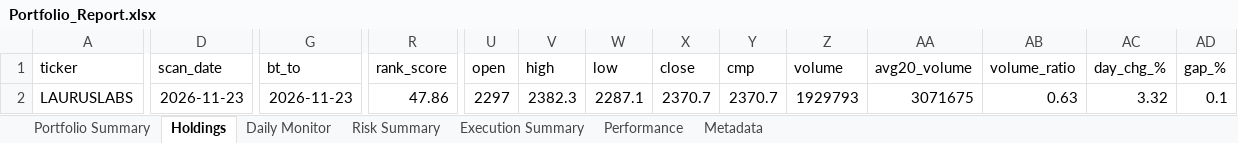
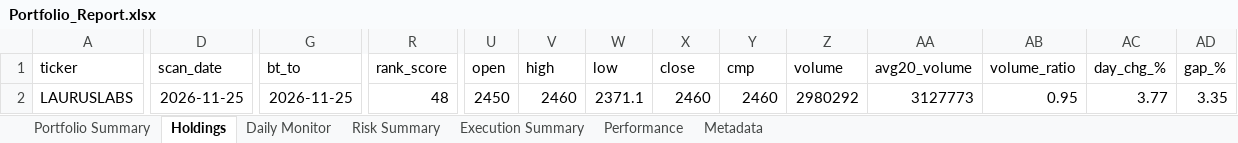
Before and after one commit to PavanSaiNekkala/Scanner, an Excel workbook: scanner_monitor/reports/latest/Portfolio_Report.xlsx, sheet Holdings, drawn as a sheet; only a part is shown, gaps mark what is left out; values as stored, in another font and other column widths than the file's, no borders; the diff covers the shown part only; the diff names each change by its address in the sheet, - before the commit and + after, or states it on an @@ line.

```diff
--- a/scanner_monitor/reports/latest/Portfolio_Report.xlsx (sheet Holdings)
+++ b/scanner_monitor/reports/latest/Portfolio_Report.xlsx (sheet Holdings)
-D2 (scan_date): 2026-11-23
+D2 (scan_date): 2026-11-25
-G2 (bt_to): 2026-11-23
+G2 (bt_to): 2026-11-25
-R2 (rank_score): 47.86
+R2 (rank_score): 48
-U2 (open): 2297
+U2 (open): 2450
-V2 (high): 2382.3
+V2 (high): 2460
-W2 (low): 2287.1
+W2 (low): 2371.1
-X2 (close): 2370.7
+X2 (close): 2460
-Y2 (cmp): 2370.7
+Y2 (cmp): 2460
-Z2 (volume): 1929793
+Z2 (volume): 2980292
-AA2 (avg20_volume): 3071675
+AA2 (avg20_volume): 3127773
-AB2 (volume_ratio): 0.63
+AB2 (volume_ratio): 0.95
-AC2 (day_chg_%): 3.32
+AC2 (day_chg_%): 3.77
-AD2 (gap_%): 0.1
+AD2 (gap_%): 3.35
```
Also changed, not shown: 93 edited cells elsewhere in this sheet, sheet Daily Monitor, sheet Risk Summary, sheet Metadata, 13 other files.
